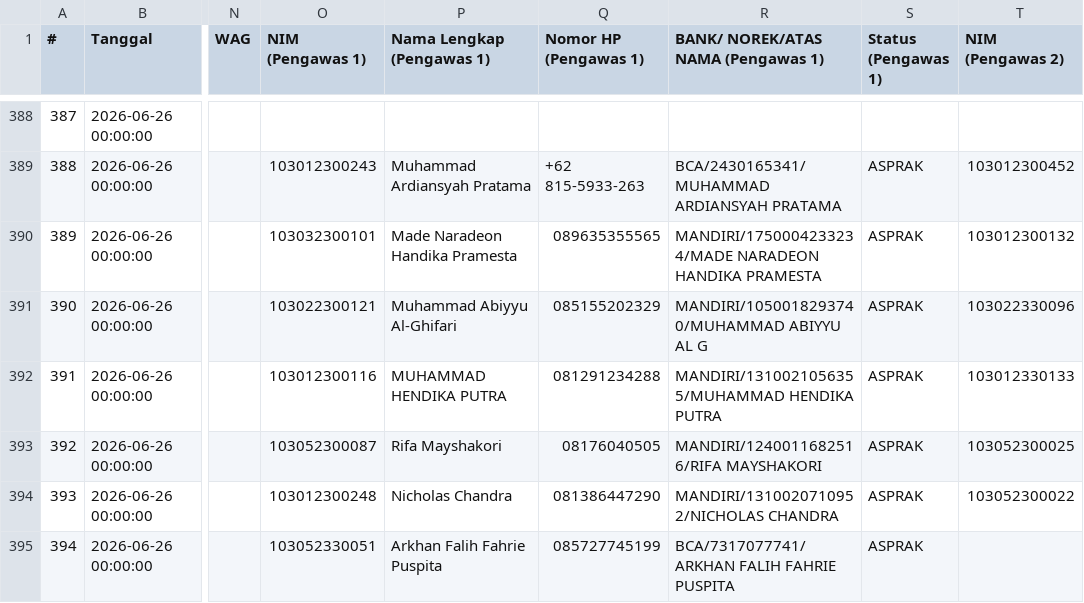
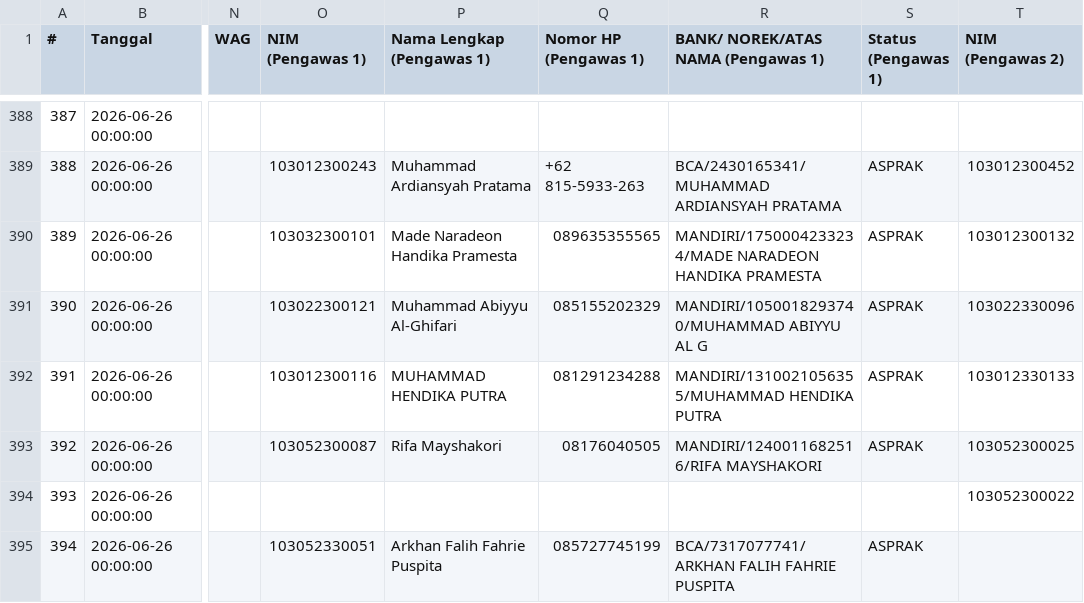
Before and after one commit to Fall-Llihc/visualiasi_jadwal_ujian, a CSV file: data/jadwal.csv, drawn as a sheet; only a part is shown, gaps mark what is left out; the diff covers the shown part only; the diff names each change by its address in the sheet, - before the commit and + after, or states it on an @@ line.

```diff
--- a/data/jadwal.csv
+++ b/data/jadwal.csv
-O394 (NIM (Pengawas 1)): 103012300248
+O394 (NIM (Pengawas 1)): (empty)
-P394 (Nama Lengkap (Pengawas 1)): Nicholas Chandra
+P394 (Nama Lengkap (Pengawas 1)): (empty)
-Q394 (Nomor HP (Pengawas 1)): 081386447290
+Q394 (Nomor HP (Pengawas 1)): (empty)
-R394: MANDIRI/1310020710952/NICHOLAS CHANDRA
+R394: (empty)
-S394 (Status (Pengawas 1)): ASPRAK
+S394 (Status (Pengawas 1)): (empty)
```
Also changed, not shown: 30 edited cells elsewhere in this file, 1 other file.
